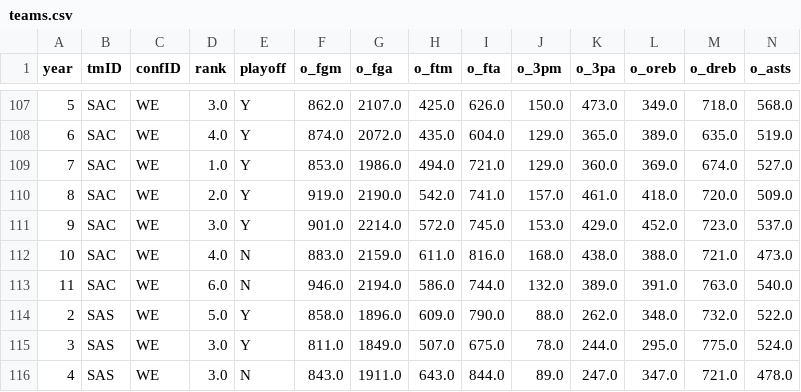
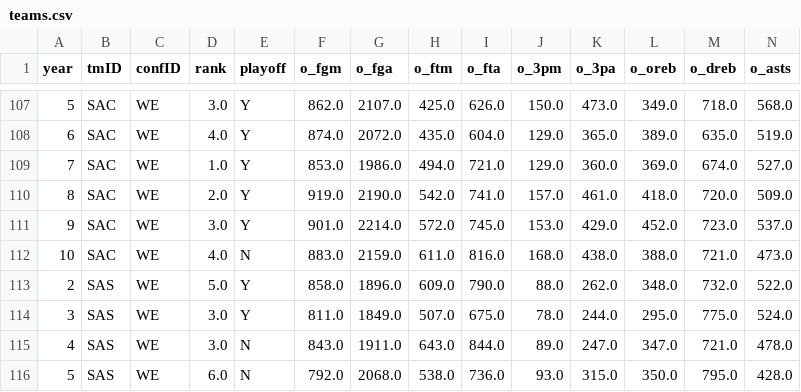
Before and after one commit to ritaleite03/FEUP-MEIC-AC, a CSV file: project_1/data_prepared/teams.csv, drawn as a sheet; only a part is shown, gaps mark what is left out; the shorter side is filled out with more unchanged rows; rows hold the shown columns only; the diff names each change by its address in the sheet, - before the commit and + after, or states it on an @@ line.

Commit message:
sum of probabilities is now 8; removed 'SAC' from year 11

```diff
--- a/project_1/data_prepared/teams.csv
+++ b/project_1/data_prepared/teams.csv
-row 113: 11 | SAC | WE | 6.0 | N | 946.0 | 2194.0 | 586.0 | 744.0 | 132.0 | 389.0 | 391.0 | 763.0 | 540.0
```
Also changed, not shown: 7 other files.
